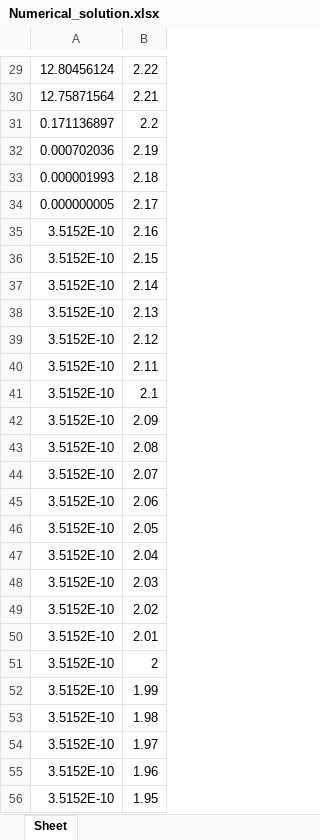
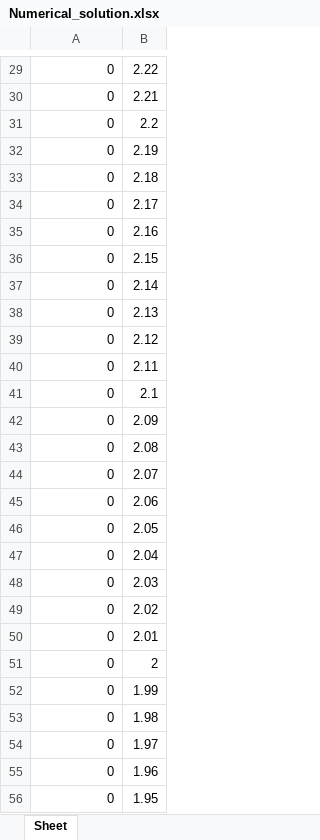
Before and after one commit to KorragZeya/NumericalSolutionDiss, an Excel workbook: Numerical_solution.xlsx, sheet Sheet, drawn as a sheet; only a part is shown, gaps mark what is left out; values as stored, in another font and other column widths than the file's, no borders; the diff covers the shown part only; the diff names each change by its address in the sheet, - before the commit and + after, or states it on an @@ line.

```diff
--- a/Numerical_solution.xlsx (sheet Sheet)
+++ b/Numerical_solution.xlsx (sheet Sheet)
-A29: 12.80456124
+A29: 0
-A30: 12.75871564
+A30: 0
-A31: 0.171136897
+A31: 0
-A32: 0.000702036
+A32: 0
-A33: 0.000001993
+A33: 0
-A34: 0.000000005
+A34: 0
-A35:A56: 3.5152E-10
+A35:A56: 0
```
Also changed, not shown: 144 edited cells elsewhere in this sheet, 1 other file.
